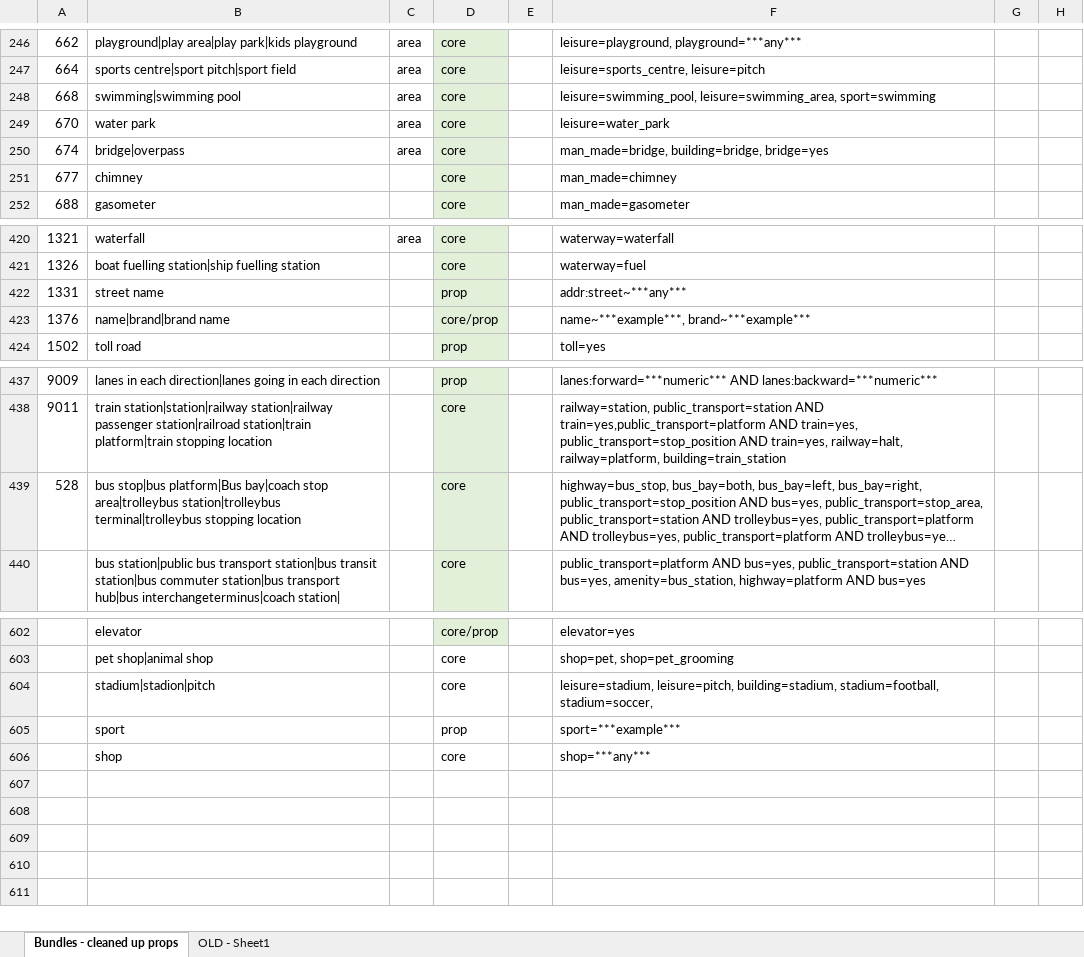
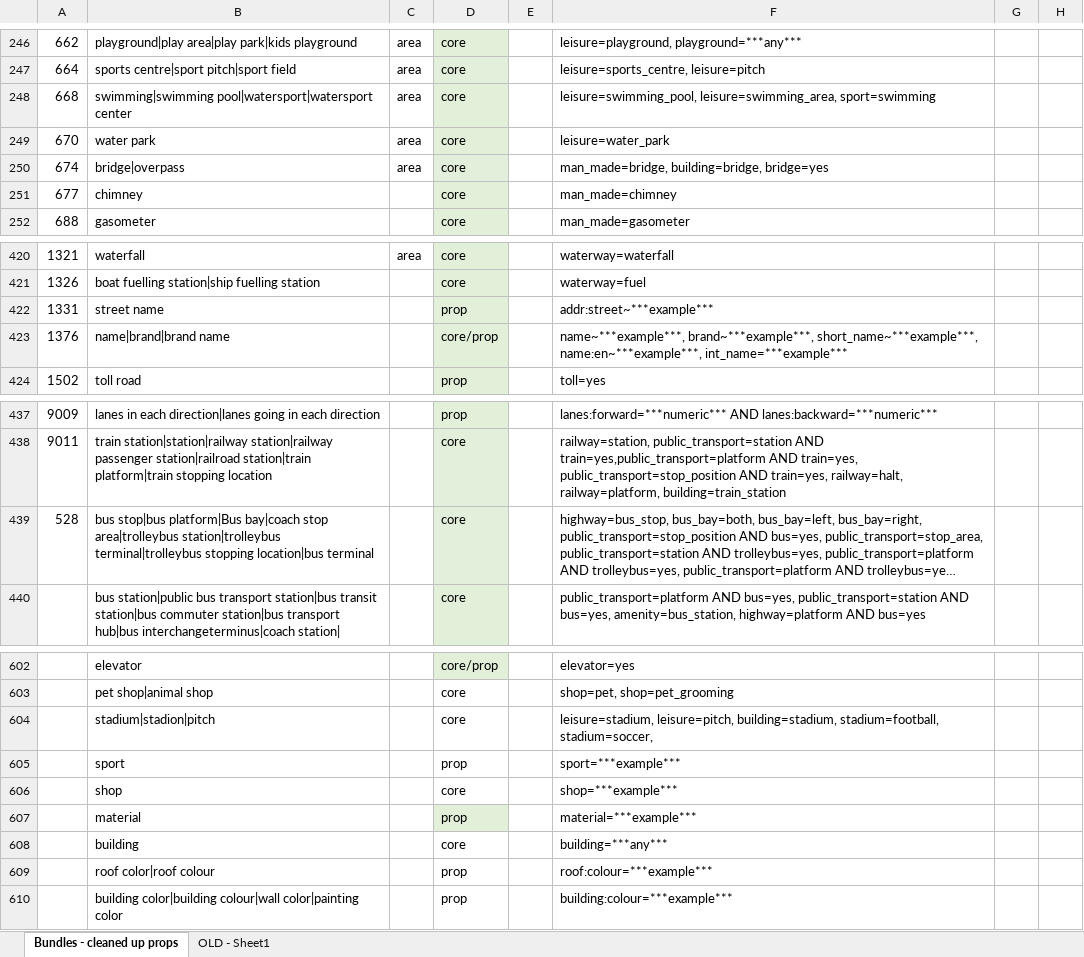
Before and after one commit to dw-innovation/kid2-spot-datageneration, an Excel workbook: datageneration/data/Spot_primary_keys_bundles.xlsx, sheet Bundles - cleaned up props, drawn as a sheet; only a part is shown, gaps mark what is left out; long unchanged cells end in …; values as stored, in another font and other column widths than the file's, no borders; the diff names each change by its address in the sheet, - before the commit and + after, or states it on an @@ line.

Commit message:
update color bundles

```diff
--- a/datageneration/data/Spot_primary_keys_bundles.xlsx (sheet Bundles - cleaned up props)
+++ b/datageneration/data/Spot_primary_keys_bundles.xlsx (sheet Bundles - cleaned up props)
-B248: swimming|swimming pool
+B248: swimming|swimming pool|watersport|watersport center
-F422: addr:street~***any***
+F422: addr:street~***example***
-F423: name~***example***, brand~***example***
+F423: name~***example***, brand~***example***, short_name~***example***, name:en~***example***, int_name=***example***
-B439: …terminal|trolleybus stopping location
+B439: …terminal|trolleybus stopping location|bus terminal
-F606: shop=***any***
+F606: shop=***example***
+row 607:  | material |  | prop |  | material=***example***
+row 608:  | building |  | core |  | building=***any***
+row 609:  | roof color|roof colour |  | prop |  | roof:colour=***example***
+row 610:  | building color|building colour|wall color|painting color |  | prop |  | building:colour=***example***
```
Also changed, not shown: 1 other file.
